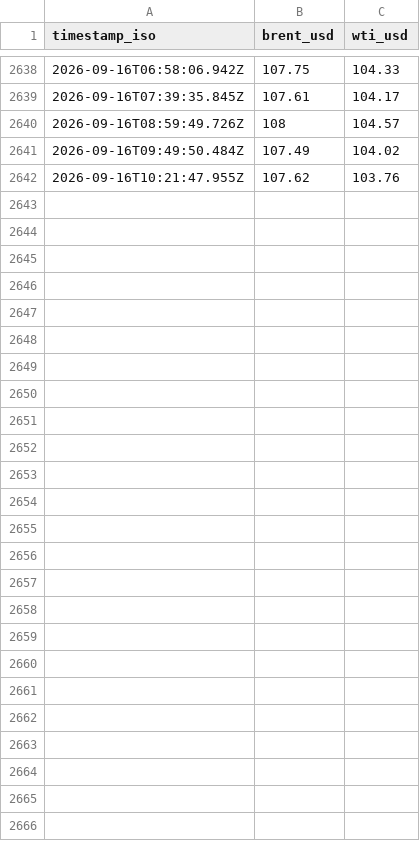
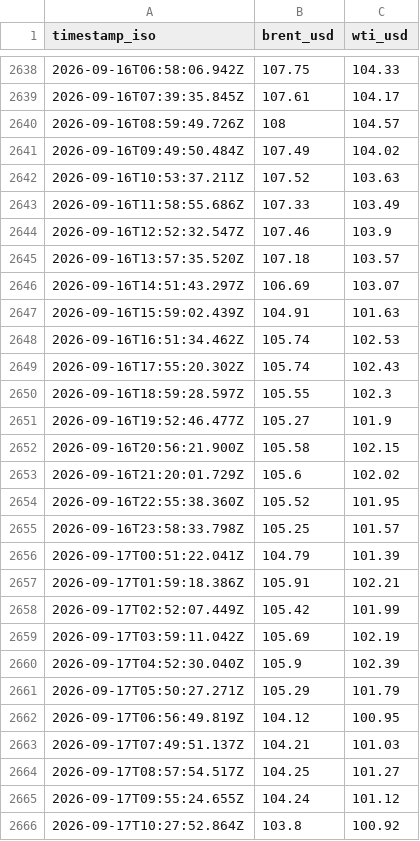
Before and after one commit to supamanluva/hormuz-watch, a CSV file: history/oil.csv, drawn as a sheet; only a part is shown, gaps mark what is left out.

```diff
--- a/history/oil.csv
+++ b/history/oil.csv
@@ -2641,2 +2641,26 @@ timestamp_iso,brent_usd,wti_usd
 2026-09-16T09:49:50.484Z,107.49,104.02
-2026-09-16T10:21:47.955Z,107.62,103.76
+2026-09-16T10:53:37.211Z,107.52,103.63
+2026-09-16T11:58:55.686Z,107.33,103.49
+2026-09-16T12:52:32.547Z,107.46,103.9
+2026-09-16T13:57:35.520Z,107.18,103.57
+2026-09-16T14:51:43.297Z,106.69,103.07
+2026-09-16T15:59:02.439Z,104.91,101.63
+2026-09-16T16:51:34.462Z,105.74,102.53
+2026-09-16T17:55:20.302Z,105.74,102.43
+2026-09-16T18:59:28.597Z,105.55,102.3
+2026-09-16T19:52:46.477Z,105.27,101.9
+2026-09-16T20:56:21.900Z,105.58,102.15
+2026-09-16T21:20:01.729Z,105.6,102.02
+2026-09-16T22:55:38.360Z,105.52,101.95
+2026-09-16T23:58:33.798Z,105.25,101.57
+2026-09-17T00:51:22.041Z,104.79,101.39
+2026-09-17T01:59:18.386Z,105.91,102.21
+2026-09-17T02:52:07.449Z,105.42,101.99
+2026-09-17T03:59:11.042Z,105.69,102.19
+2026-09-17T04:52:30.040Z,105.9,102.39
+2026-09-17T05:50:27.271Z,105.29,101.79
+2026-09-17T06:56:49.819Z,104.12,100.95
+2026-09-17T07:49:51.137Z,104.21,101.03
+2026-09-17T08:57:54.517Z,104.25,101.27
+2026-09-17T09:55:24.655Z,104.24,101.12
+2026-09-17T10:27:52.864Z,103.8,100.92
```
Also changed, not shown: history/events.csv, history/status_history.csv.
